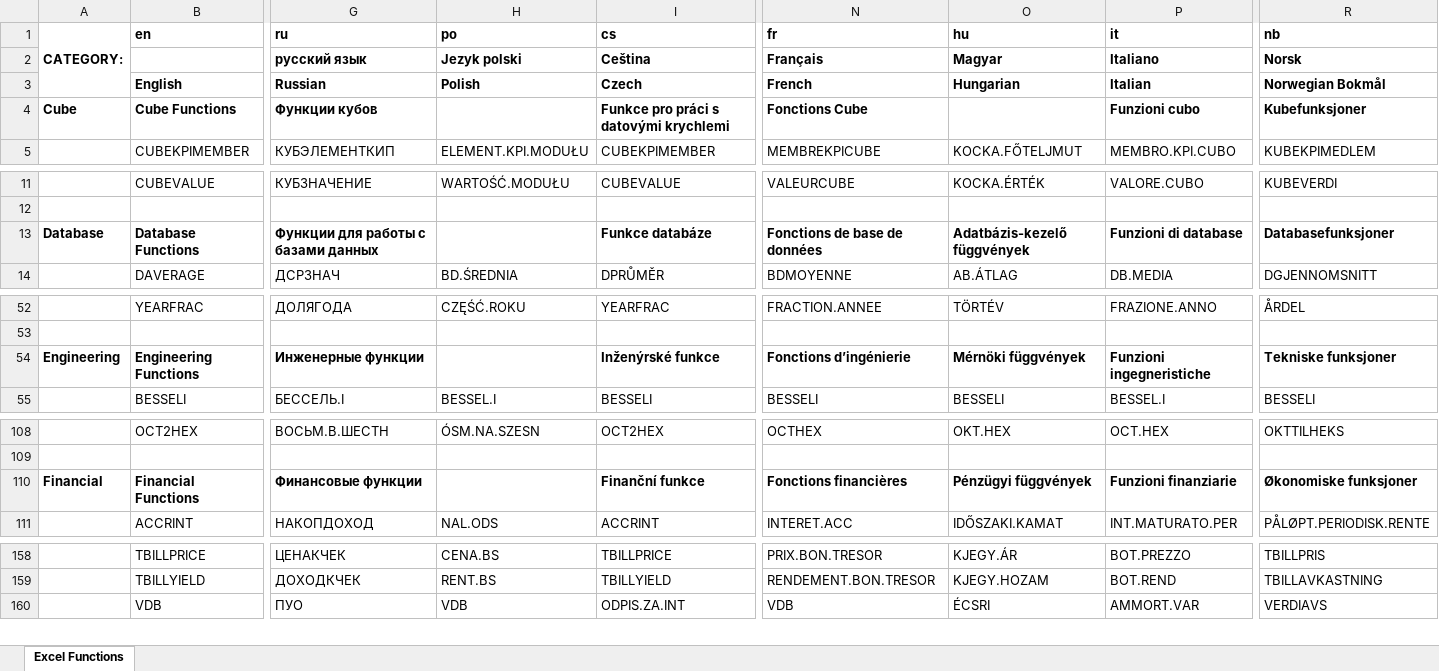
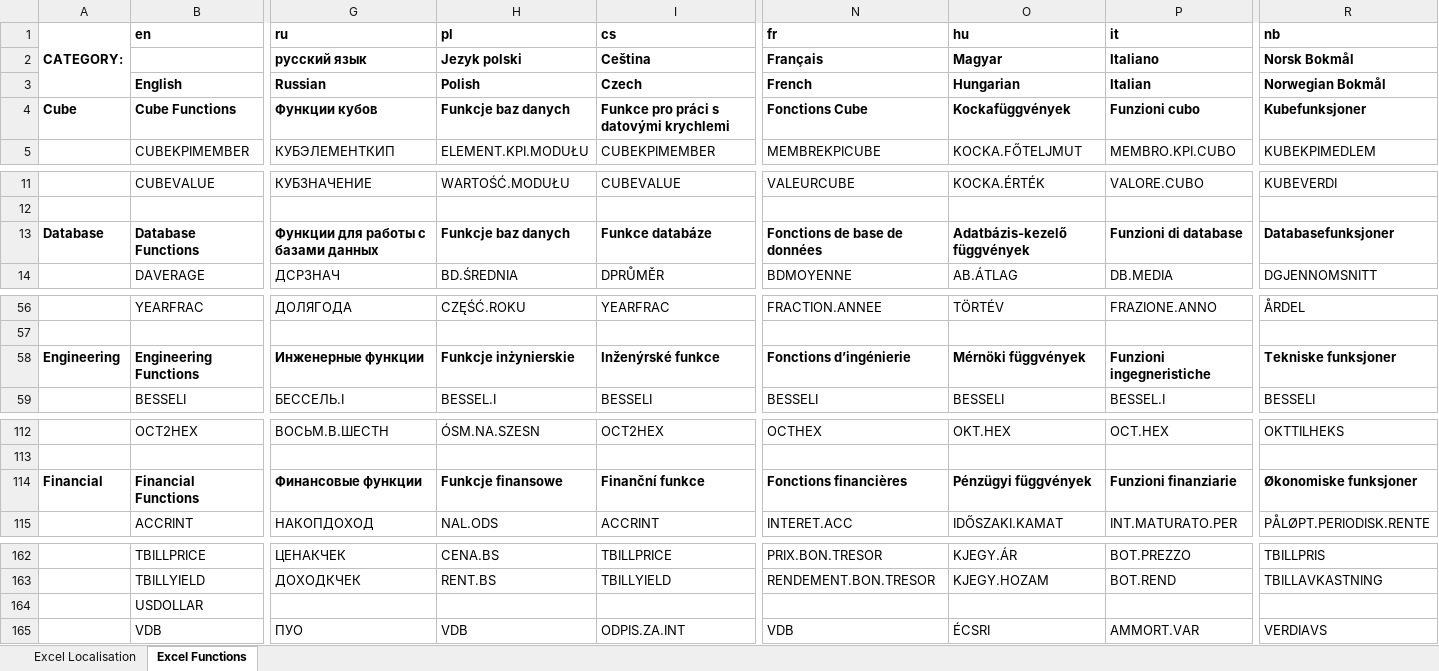
Before and after one commit to PhilpGreene/LibreOffice-Spreadsheet, an Excel workbook: src/PhpSpreadsheet/Calculation/locale/Translations.xlsx, sheet Excel Functions, drawn as a sheet; only a part is shown, gaps mark what is left out; values as stored, in another font and other column widths than the file's, no borders; addresses are those after the commit; rows hold the shown columns only; the diff covers the shown part only; the diff names each change by its address in the sheet, - before the commit and + after, or states it on an @@ line.

```diff
--- a/src/PhpSpreadsheet/Calculation/locale/Translations.xlsx (sheet Excel Functions)
+++ b/src/PhpSpreadsheet/Calculation/locale/Translations.xlsx (sheet Excel Functions)
+sheet tab: Excel Localisation
-H1: po
+H1: pl
-R2 (nb): Norsk
+R2 (nb): Norsk Bokmål
-H4 (pl): (empty)
+H4 (pl): Funkcje baz danych
-O4 (hu): (empty)
+O4 (hu): Kockafüggvények
-H13 (pl): (empty)
+H13 (pl): Funkcje baz danych
-H58 (pl): (empty)
+H58 (pl): Funkcje inżynierskie
-H114 (pl): (empty)
+H114 (pl): Funkcje finansowe
+row 164:  | USDOLLAR
```
Also changed, not shown: 12 added rows and 52 edited cells elsewhere in this sheet, 48 other files.
